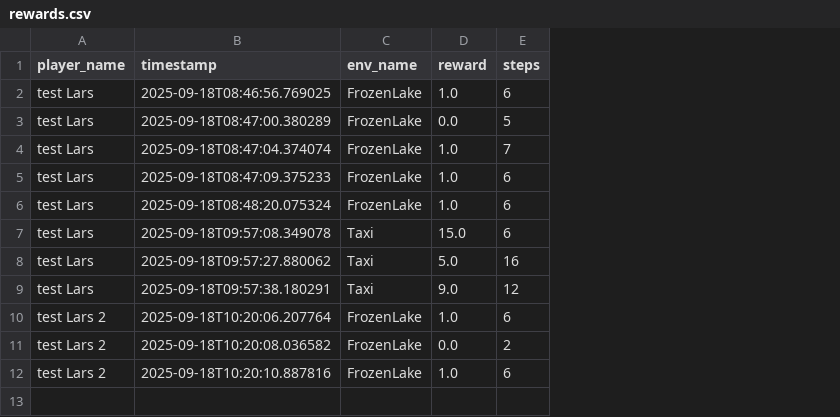
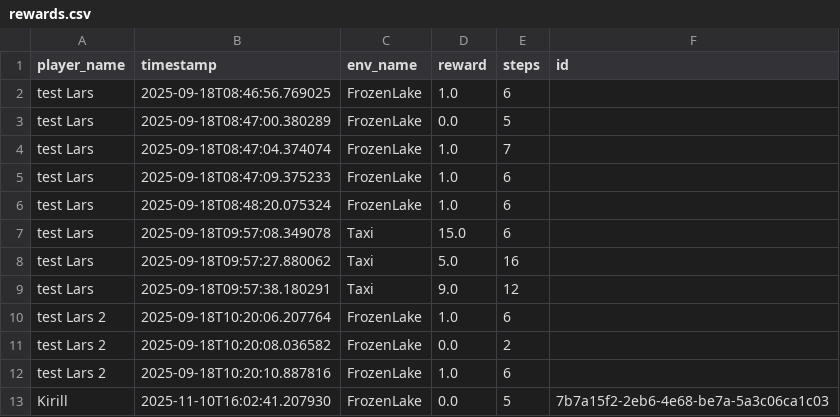
Before and after one commit to kirsalfetnik/gymnasium_human_feedback, a CSV file: rewards.csv, drawn as a sheet; the diff names each change by its address in the sheet, - before the commit and + after, or states it on an @@ line.

Commit message:
appended new entry to csv

```diff
--- a/rewards.csv
+++ b/rewards.csv
+column F (id), empty
+row 13: Kirill | 2025-11-10T16:02:41.207930 | FrozenLake | 0.0 | 5 | 7b7a15f2-2eb6-4e68-be7a-5a3c06ca1c03
```
Also changed, not shown: 1 other file.
